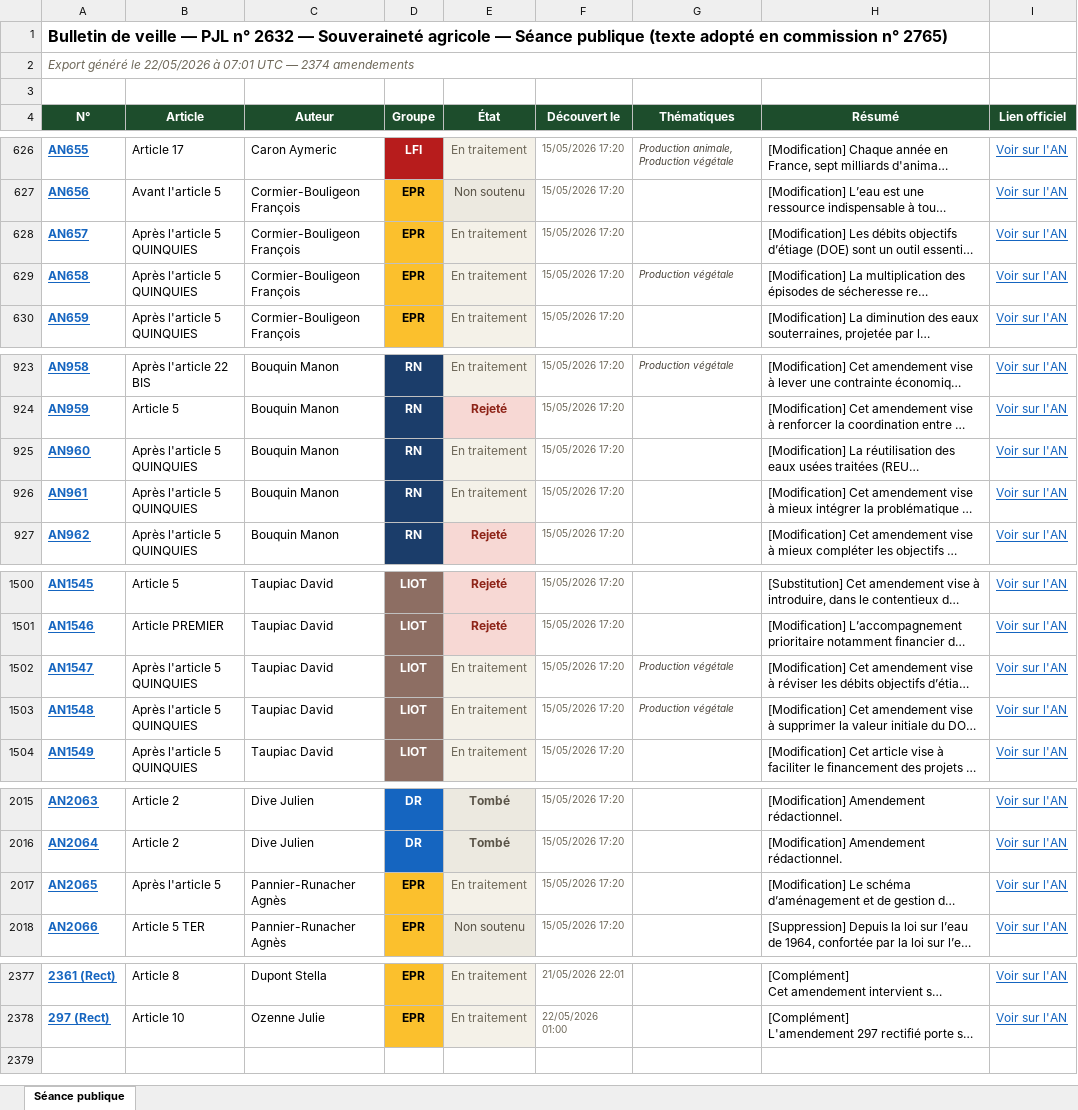
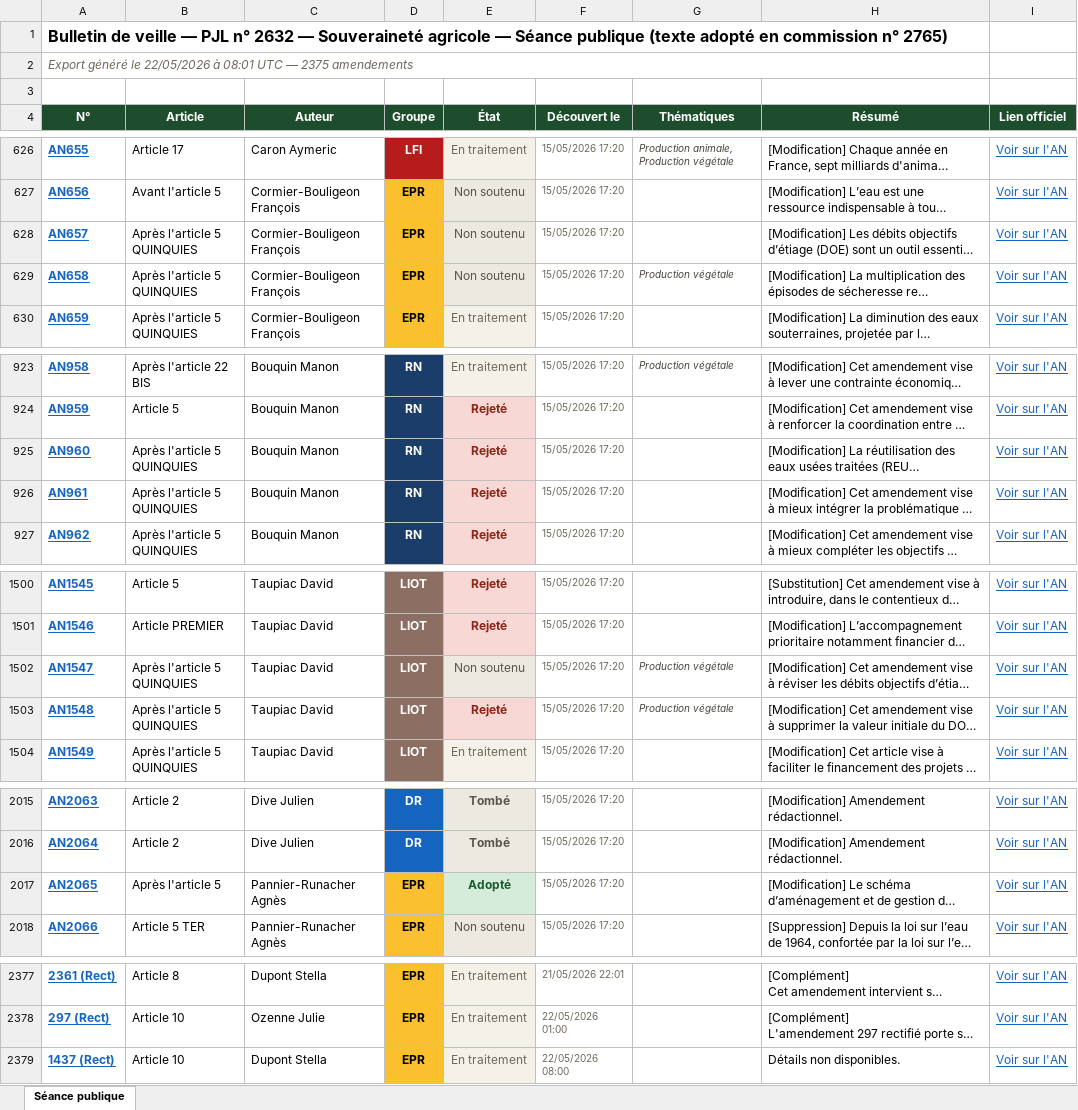
Before and after one commit to Aspidistra2001/pjl-souverainete-agricole, an Excel workbook: data/export_amendements_an.xlsx, sheet Séance publique, drawn as a sheet; only a part is shown, gaps mark what is left out; long unchanged cells end in …; values as stored, in another font and other column widths than the file's, no borders; the diff covers the shown part only; the diff names each change by its address in the sheet, - before the commit and + after, or states it on an @@ line.

```diff
--- a/data/export_amendements_an.xlsx (sheet Séance publique)
+++ b/data/export_amendements_an.xlsx (sheet Séance publique)
-A2 (N°): …22/05/2026 à 07:01 UTC — 2374 amendements
+A2 (N°): …22/05/2026 à 08:01 UTC — 2375 amendements
-E628:E629 (État): En traitement
+E628:E629 (État): Non soutenu
-E925:E926 (État): En traitement
+E925:E926 (État): Rejeté
@@ E925:E926 fill: #F4F1E8 → #F7D8D4, bold: off → on, text colour: #6E6859 → #8E2418 @@
-E1502 (État): En traitement
+E1502 (État): Non soutenu
-E1503 (État): En traitement
+E1503 (État): Rejeté
@@ E1503 fill: #F4F1E8 → #F7D8D4, bold: off → on, text colour: #6E6859 → #8E2418 @@
-E2017 (État): En traitement
+E2017 (État): Adopté
@@ E2017 bold: off → on, fill: #F4F1E8 → #D5ECDA, text colour: #6E6859 → #1A5D2C @@
+row 2379: 1437 (Rect) | Article 10 | Dupont Stella | EPR | En traitement | 22/05/2026 08:00 |  | Détails non disponibles. | Voir sur l'AN
```
Also changed, not shown: 6 edited cells elsewhere in this sheet, data/export_amendements_cd.xlsx, data/export_amendements_ce.xlsx, 3 other files.
